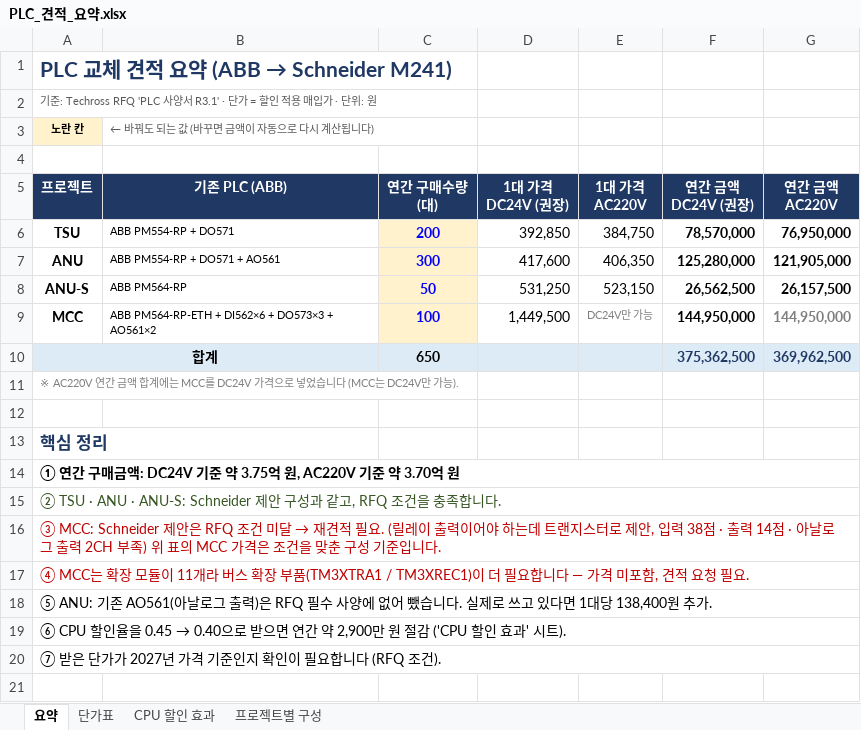
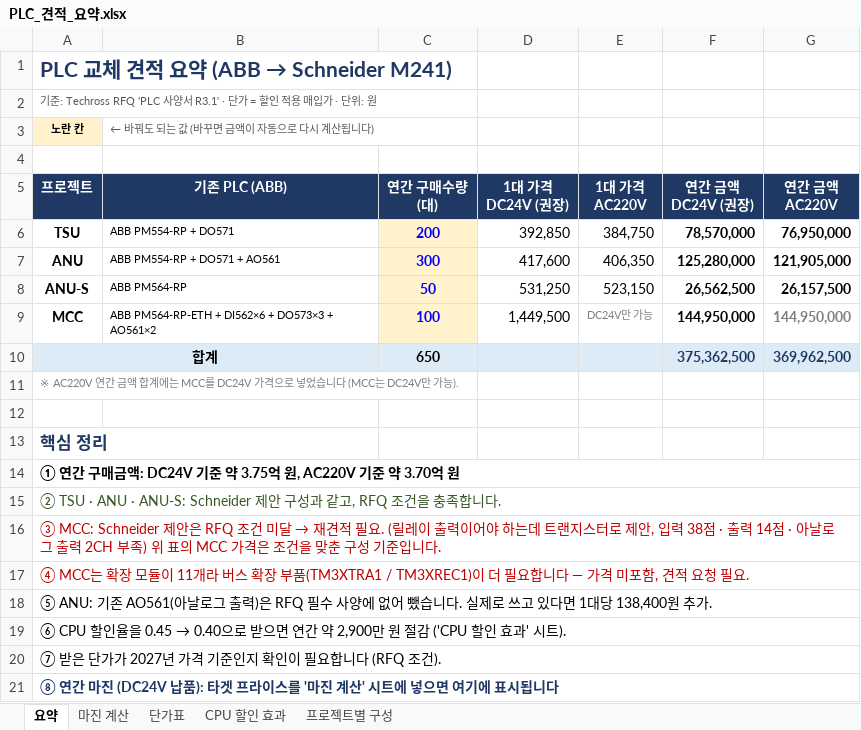
Before and after one commit to bmk3037/New-Project, an Excel workbook: PLC_견적_요약.xlsx, sheet 요약, drawn as a sheet; values as stored, in another font and other column widths than the file's, no borders; the diff names each change by its address in the sheet, - before the commit and + after, or states it on an @@ line.

```diff
--- a/PLC_견적_요약.xlsx (sheet 요약)
+++ b/PLC_견적_요약.xlsx (sheet 요약)
+sheet tab: 마진 계산
+row 21: ⑧ 연간 마진 (DC24V 납품): 타겟 프라이스를 '마진 계산' 시트에 넣으면 여기에 표시됩니다
```
